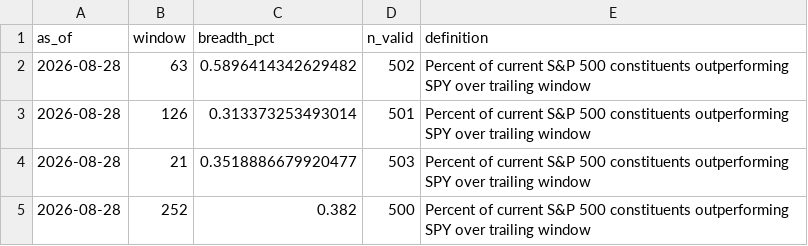
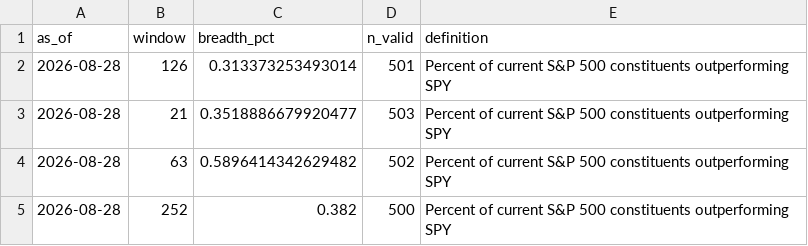
Before and after one commit to horea457/Market-leadership, a CSV file: data/processed/breadth_latest.csv, drawn as a sheet.

```diff
--- a/data/processed/breadth_latest.csv
+++ b/data/processed/breadth_latest.csv
@@ -1,5 +1,5 @@
 as_of,window,breadth_pct,n_valid,definition
-2026-08-28,63,0.5896414342629482,502,Percent of current S&P 500 constituents outperforming SPY over trailing window
-2026-08-28,126,0.313373253493014,501,Percent of current S&P 500 constituents outperforming SPY over trailing window
-2026-08-28,21,0.3518886679920477,503,Percent of current S&P 500 constituents outperforming SPY over trailing window
-2026-08-28,252,0.382,500,Percent of current S&P 500 constituents outperforming SPY over trailing window
+2026-08-28,126,0.313373253493014,501,Percent of current S&P 500 constituents outperforming SPY
+2026-08-28,21,0.3518886679920477,503,Percent of current S&P 500 constituents outperforming SPY
+2026-08-28,63,0.5896414342629482,502,Percent of current S&P 500 constituents outperforming SPY
+2026-08-28,252,0.382,500,Percent of current S&P 500 constituents outperforming SPY
```
Also changed, not shown: data/processed/breadth_history.csv, data/processed/global_sector_leadership_history.csv, 19 other files.
